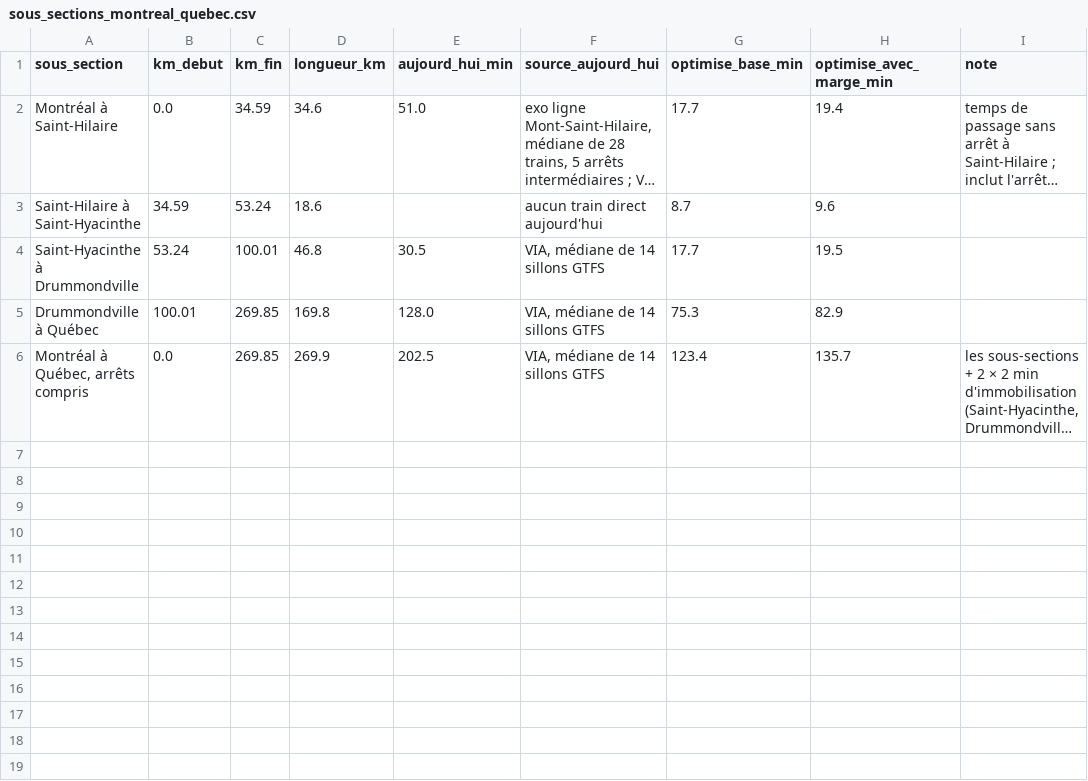
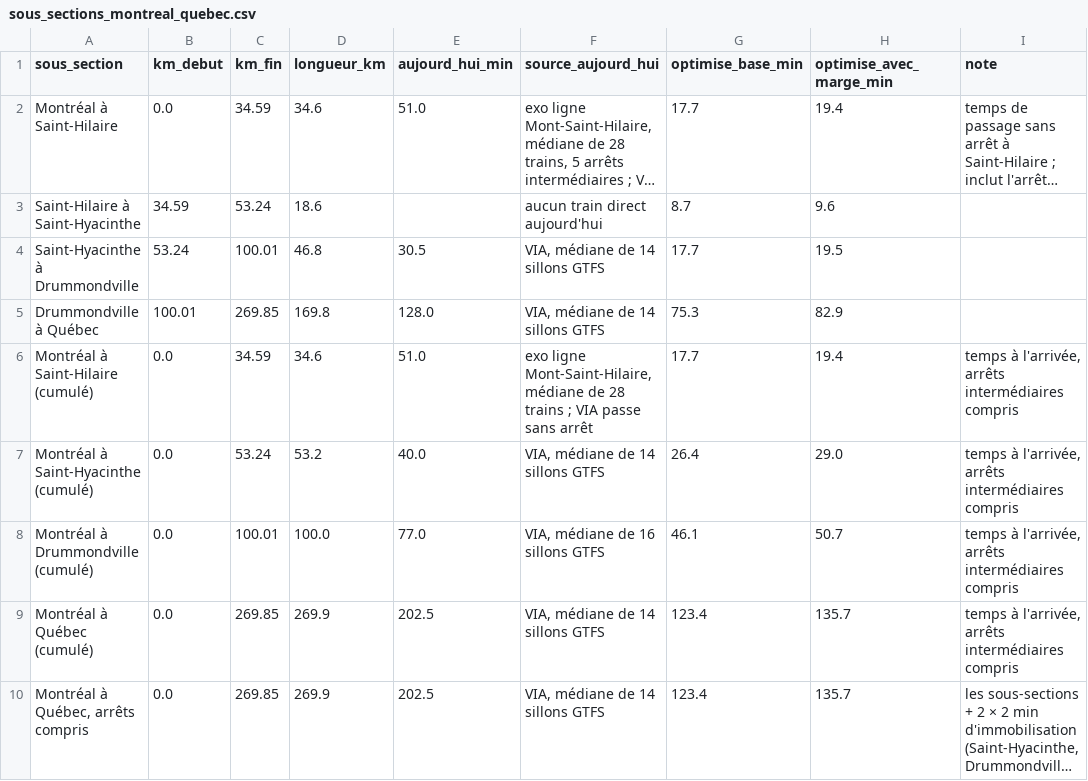
Before and after one commit to Vincent53212/corridor-via-rapport-minimal, a CSV file: livrables/sous_sections_montreal_quebec.csv, drawn as a sheet; long unchanged cells end in …; the diff names each change by its address in the sheet, - before the commit and + after, or states it on an @@ line.

```diff
--- a/livrables/sous_sections_montreal_quebec.csv
+++ b/livrables/sous_sections_montreal_quebec.csv
+row 6: Montréal à Saint-Hilaire (cumulé) | 0.0 | 34.59 | 34.6 | 51.0 | exo ligne Mont-Saint-Hilaire, médiane de 28 trains ; VIA passe sans arrêt | 17.7 | 19.4 | temps à l'arrivée, arrêts intermédiaires compris
+row 7: Montréal à Saint-Hyacinthe (cumulé) | 0.0 | 53.24 | 53.2 | 40.0 | VIA, médiane de 14 sillons GTFS | 26.4 | 29.0 | temps à l'arrivée, arrêts intermédiaires compris
+row 8: Montréal à Drummondville (cumulé) | 0.0 | 100.01 | 100.0 | 77.0 | VIA, médiane de 16 sillons GTFS | 46.1 | 50.7 | temps à l'arrivée, arrêts intermédiaires compris
+row 9: Montréal à Québec (cumulé) | 0.0 | 269.85 | 269.9 | 202.5 | VIA, médiane de 14 sillons GTFS | 123.4 | 135.7 | temps à l'arrivée, arrêts intermédiaires compris
```
Also changed, not shown: 6 other files.
